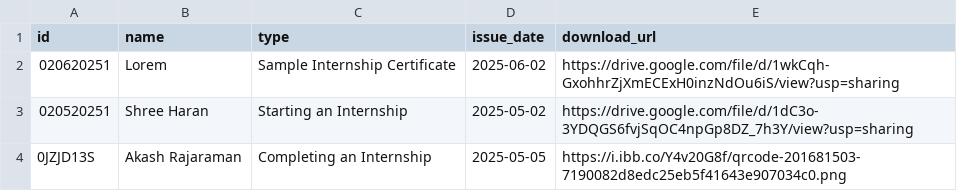
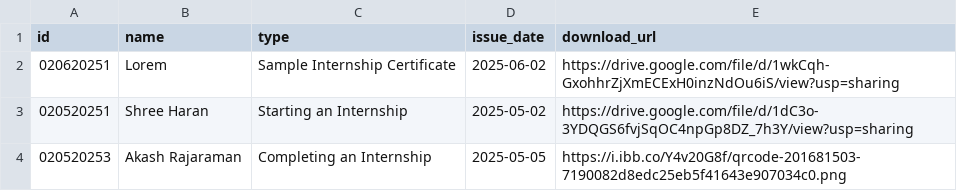
Before and after one commit to akashrajaraman/burg-certificate, a CSV file: certificates.csv, drawn as a sheet.

Commit message:
Update certificates.csv

```diff
--- a/certificates.csv
+++ b/certificates.csv
@@ -3,2 +3,2 @@ id,name,type,issue_date,download_url
 020520251,"Shree Haran","Starting an Internship","2025-05-02","https://drive.google.com/file/d/1dC3o-3YDQGS6fvjSqOC4npGp8DZ_7h3Y/view?usp=sharing"
-"0JZJD13S","Akash Rajaraman","Completing an Internship","2025-05-05","https://i.ibb.co/Y4v20G8f/qrcode-201681503-7190082d8edc25eb5f41643e907034c0.png"
+020520253,"Akash Rajaraman","Completing an Internship","2025-05-05","https://i.ibb.co/Y4v20G8f/qrcode-201681503-7190082d8edc25eb5f41643e907034c0.png"
```
